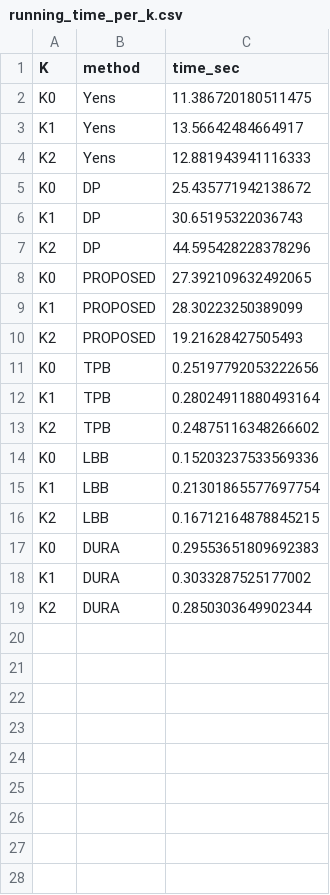
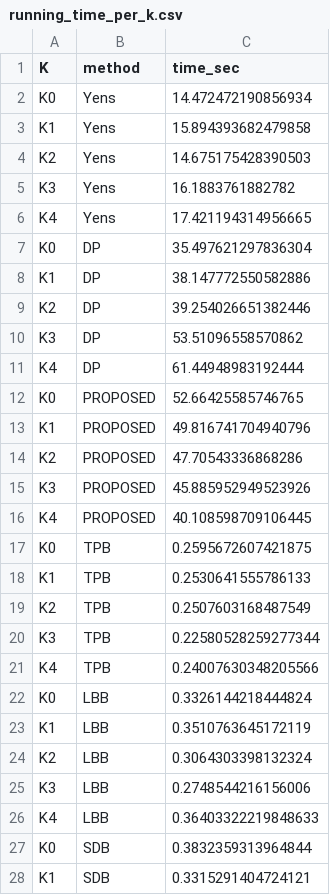
Before and after one commit to yuhehhuang/my_thesis, a CSV file: results/running_time_per_k.csv, drawn as a sheet; only a part is shown; the diff covers the shown part only.

```diff
--- a/results/running_time_per_k.csv
+++ b/results/running_time_per_k.csv
@@ -1,19 +1,28 @@
 K,method,time_sec
-K0,Yens,11.386720180511475
-K1,Yens,13.56642484664917
-K2,Yens,12.881943941116333
-K0,DP,25.435771942138672
-K1,DP,30.65195322036743
-K2,DP,44.595428228378296
-K0,PROPOSED,27.392109632492065
-K1,PROPOSED,28.30223250389099
-K2,PROPOSED,19.21628427505493
-K0,TPB,0.25197792053222656
-K1,TPB,0.28024911880493164
-K2,TPB,0.24875116348266602
-K0,LBB,0.15203237533569336
-K1,LBB,0.21301865577697754
-K2,LBB,0.16712164878845215
-K0,DURA,0.29553651809692383
-K1,DURA,0.3033287525177002
-K2,DURA,0.2850303649902344
+K0,Yens,14.472472190856934
+K1,Yens,15.894393682479858
+K2,Yens,14.675175428390503
+K3,Yens,16.1883761882782
+K4,Yens,17.421194314956665
+K0,DP,35.497621297836304
+K1,DP,38.147772550582886
+K2,DP,39.254026651382446
+K3,DP,53.51096558570862
+K4,DP,61.44948983192444
+K0,PROPOSED,52.66425585746765
+K1,PROPOSED,49.816741704940796
+K2,PROPOSED,47.70543336868286
+K3,PROPOSED,45.885952949523926
+K4,PROPOSED,40.108598709106445
+K0,TPB,0.2595672607421875
+K1,TPB,0.2530641555786133
+K2,TPB,0.2507603168487549
+K3,TPB,0.22580528259277344
+K4,TPB,0.24007630348205566
+K0,LBB,0.3326144218444824
+K1,LBB,0.3510763645172119
+K2,LBB,0.3064303398132324
+K3,LBB,0.2748544216156006
+K4,LBB,0.36403322219848633
+K0,SDB,0.3832359313964844
+K1,SDB,0.3315291404724121
```
Also changed, not shown: 3 added rows elsewhere in this file, data/user_info_with_Ks.csv, results/lbb_avg_throughput_per_user.csv, 50 other files.
